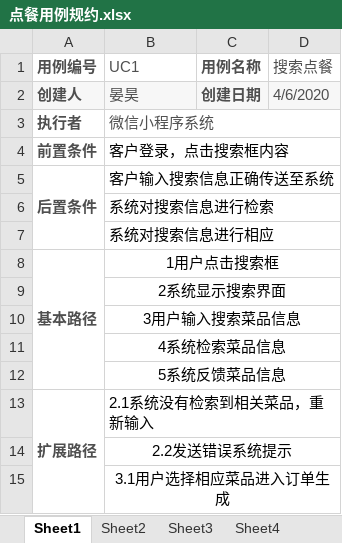
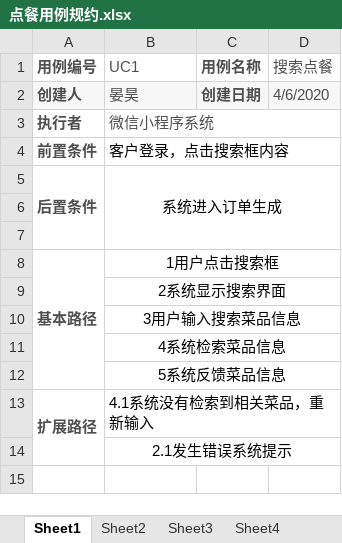
Before and after one commit to muayiqi/WCTOS_UESTC, an Excel workbook: 用例图/微信小程序用例规约/点餐用例规约.xlsx, sheet Sheet1, drawn as a sheet; values as stored, in another font and other column widths than the file's, no borders; the diff names each change by its address in the sheet, - before the commit and + after, or states it on an @@ line.

```diff
--- a/用例图/微信小程序用例规约/点餐用例规约.xlsx (sheet Sheet1)
+++ b/用例图/微信小程序用例规约/点餐用例规约.xlsx (sheet Sheet1)
-B5 (UC1): 客户输入搜索信息正确传送至系统
+B5 (UC1): 系统进入订单生成
-B5 alignment: left
+B5 alignment: center
-B5:D5 merged
+B5:D7 merged
-B6 (UC1): 系统对搜索信息进行检索
+B6 (UC1): (empty)
-B6:D6 merged
-B7 (UC1): 系统对搜索信息进行相应
+B7 (UC1): (empty)
-B7:D7 merged
-B13 (UC1): 2.1系统没有检索到相关菜品，重新输入
+B13 (UC1): 4.1系统没有检索到相关菜品，重新输入
-B14 (UC1): 2.2发送错误系统提示
+B14 (UC1): 2.1发生错误系统提示
-row 15:  | 3.1用户选择相应菜品进入订单生成
```
Also changed, not shown: sheet Sheet2, sheet Sheet4, sheet Sheet3.
